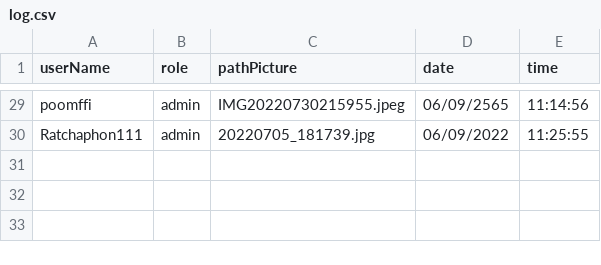
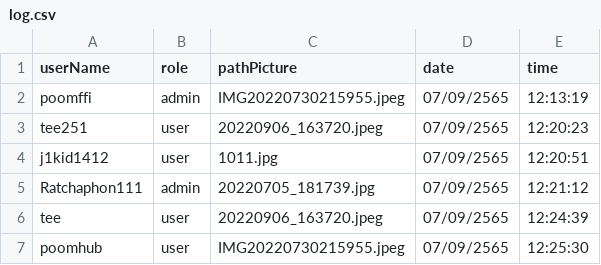
Before and after one commit to Ratchaphon1412/Student-Complaints, a CSV file: database/log.csv, drawn as a sheet; only a part is shown, gaps mark what is left out; addresses are those after the commit; the diff covers the shown part only; the diff names each change by its address in the sheet, - before the commit and + after, or states it on an @@ line.

```diff
--- a/database/log.csv
+++ b/database/log.csv
-D2 (date): 06/09/2565
+D2 (date): 07/09/2565
-E2 (time): 11:14:56
+E2 (time): 12:13:19
+row 3: tee251 | user | 20220906_163720.jpeg | 07/09/2565 | 12:20:23
+row 4: j1kid1412 | user | 1011.jpg | 07/09/2565 | 12:20:51
-D5 (date): 06/09/2022
+D5 (date): 07/09/2565
-E5 (time): 11:25:55
+E5 (time): 12:21:12
+row 6: tee | user | 20220906_163720.jpeg | 07/09/2565 | 12:24:39
+row 7: poomhub | user | IMG20220730215955.jpeg | 07/09/2565 | 12:25:30
```
Also changed, not shown: 27 removed rows elsewhere in this file, 2 other files.
